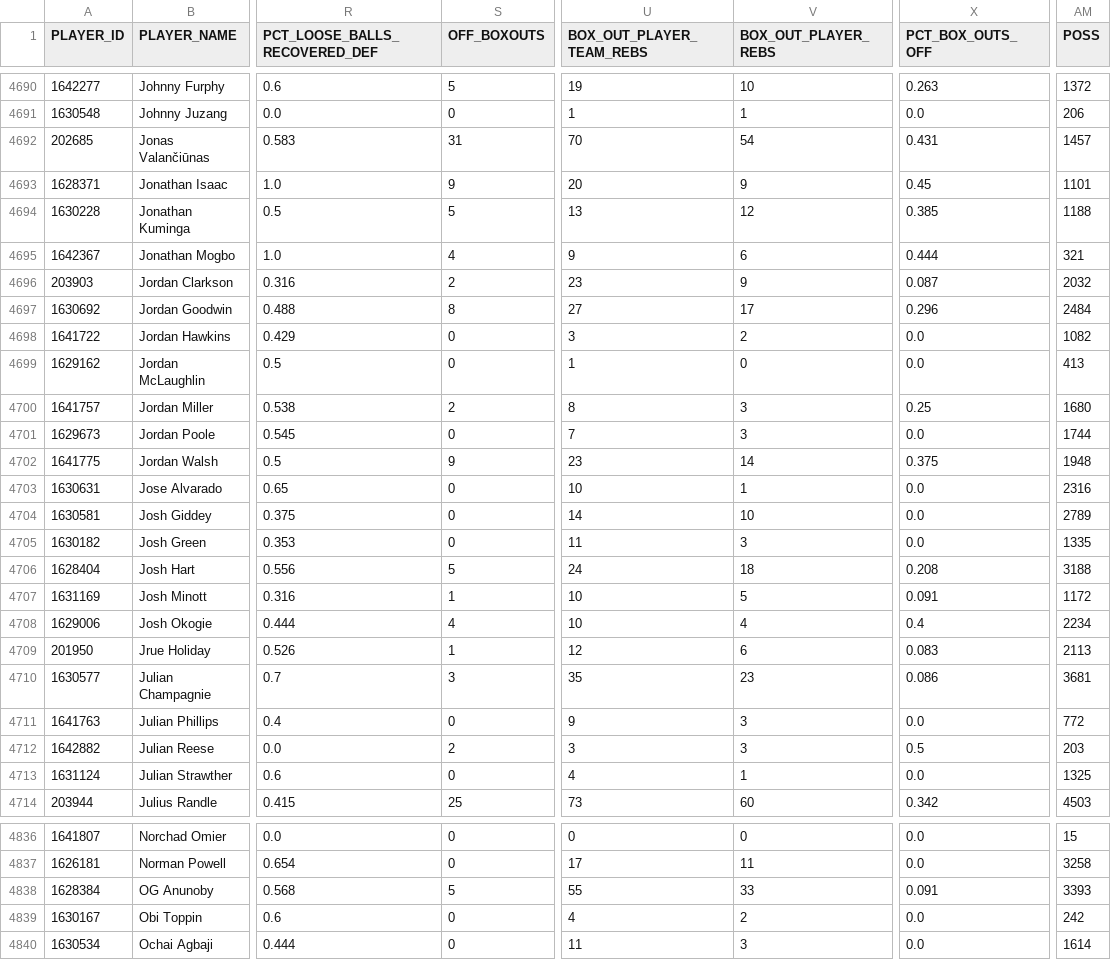
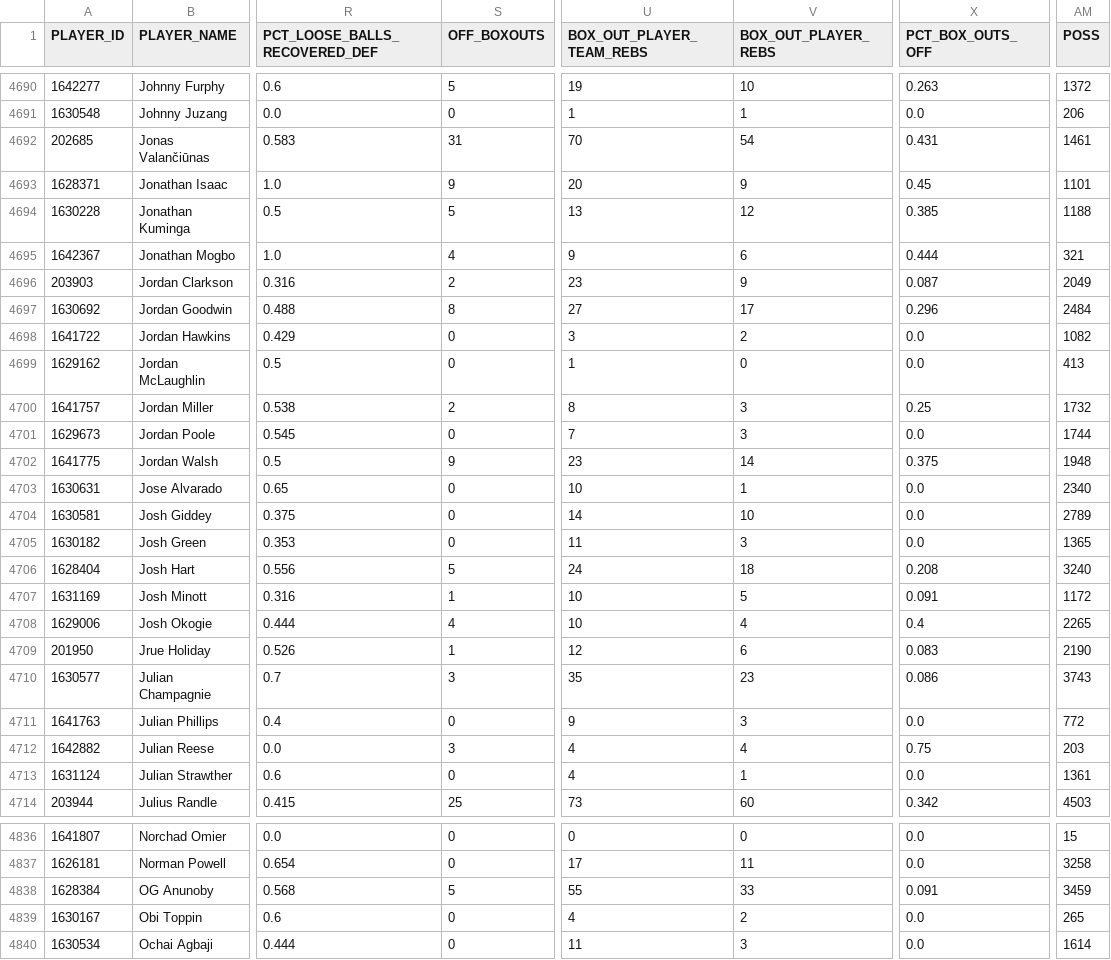
Before and after one commit to gabriel1200/site_Data, a CSV file: hustle.csv, drawn as a sheet; only a part is shown, gaps mark what is left out; the diff covers the shown part only; the diff names each change by its address in the sheet, - before the commit and + after, or states it on an @@ line.

```diff
--- a/hustle.csv
+++ b/hustle.csv
-AM4692 (POSS): 1457
+AM4692 (POSS): 1461
-AM4696 (POSS): 2032
+AM4696 (POSS): 2049
-AM4700 (POSS): 1680
+AM4700 (POSS): 1732
-AM4703 (POSS): 2316
+AM4703 (POSS): 2340
-AM4705 (POSS): 1335
+AM4705 (POSS): 1365
-AM4706 (POSS): 3188
+AM4706 (POSS): 3240
-AM4708 (POSS): 2234
+AM4708 (POSS): 2265
-AM4709 (POSS): 2113
+AM4709 (POSS): 2190
-AM4710 (POSS): 3681
+AM4710 (POSS): 3743
-S4712 (OFF_BOXOUTS): 2
+S4712 (OFF_BOXOUTS): 3
-U4712 (BOX_OUT_PLAYER_TEAM_REBS): 3
+U4712 (BOX_OUT_PLAYER_TEAM_REBS): 4
-V4712 (BOX_OUT_PLAYER_REBS): 3
+V4712 (BOX_OUT_PLAYER_REBS): 4
-X4712 (PCT_BOX_OUTS_OFF): 0.5
+X4712 (PCT_BOX_OUTS_OFF): 0.75
-AM4713 (POSS): 1325
+AM4713 (POSS): 1361
-AM4838 (POSS): 3393
+AM4838 (POSS): 3459
-AM4839 (POSS): 242
+AM4839 (POSS): 265
```
Also changed, not shown: 177 edited cells elsewhere in this file, 2026/player_shooting/open.csv, 2026/player_tracking/cs.csv, 22 other files.
